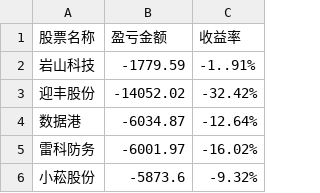
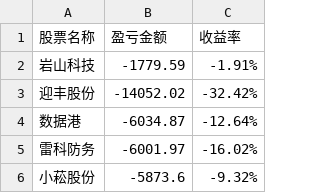
Before and after one commit to gniqizeuy/gniqizeuy.github.io, a CSV file: assets/data/gf_losses.csv, drawn as a sheet; only a part is shown.

```diff
--- a/assets/data/gf_losses.csv
+++ b/assets/data/gf_losses.csv
@@ -1,3 +1,3 @@
 股票名称,盈亏金额,收益率
-岩山科技,-1779.59,-1..91%
+岩山科技,-1779.59,-1.91%
 迎丰股份,-14052.02,-32.42%
```
Also changed, not shown: 2 other files.
